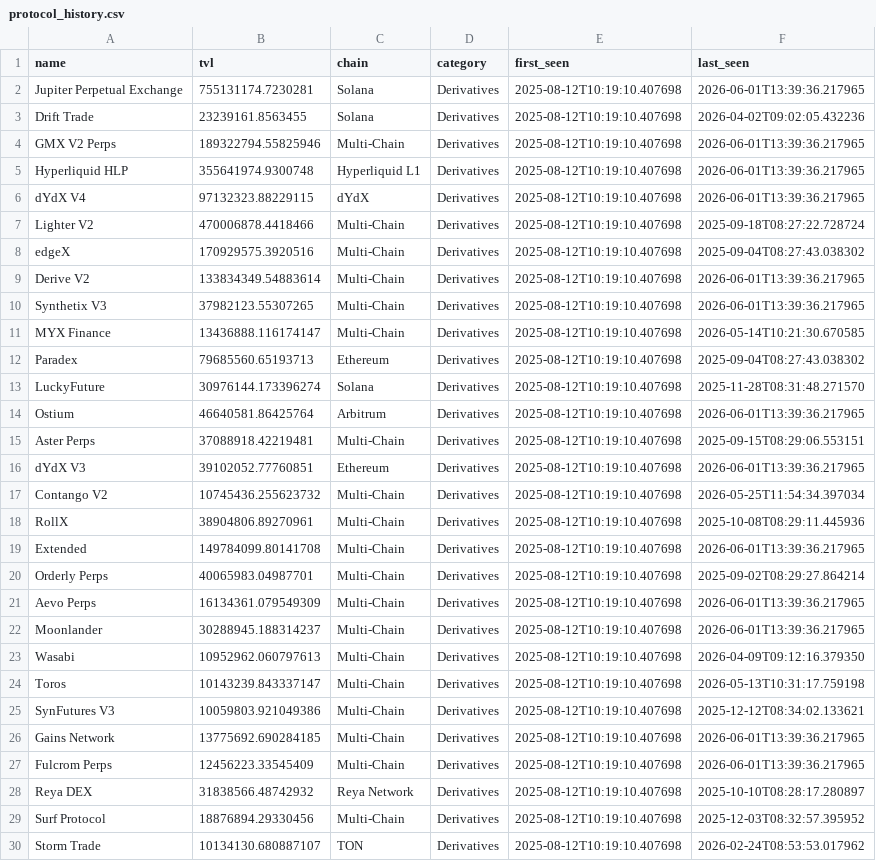
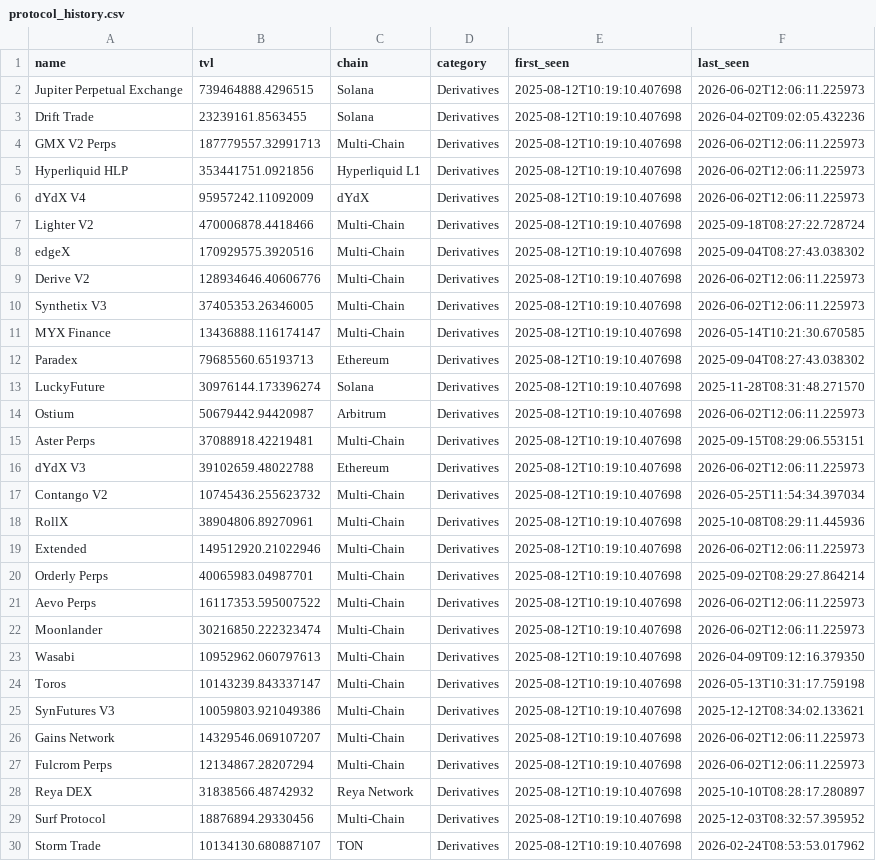
Before and after one commit to rfrm-dao/AutoNewProtocolTVL, a CSV file: protocol_history.csv, drawn as a sheet; only a part is shown; the diff covers the shown part only.

```diff
--- a/protocol_history.csv
+++ b/protocol_history.csv
@@ -1,11 +1,11 @@
 name,tvl,chain,category,first_seen,last_seen
-Jupiter Perpetual Exchange,755131174.7230281,Solana,Derivatives,2025-08-12T10:19:10.407698,2026-06-01T13:39:36.217965
+Jupiter Perpetual Exchange,739464888.4296515,Solana,Derivatives,2025-08-12T10:19:10.407698,2026-06-02T12:06:11.225973
 Drift Trade,23239161.8563455,Solana,Derivatives,2025-08-12T10:19:10.407698,2026-04-02T09:02:05.432236
-GMX V2 Perps,189322794.55825946,Multi-Chain,Derivatives,2025-08-12T10:19:10.407698,2026-06-01T13:39:36.217965
-Hyperliquid HLP,355641974.9300748,Hyperliquid L1,Derivatives,2025-08-12T10:19:10.407698,2026-06-01T13:39:36.217965
-dYdX V4,97132323.88229115,dYdX,Derivatives,2025-08-12T10:19:10.407698,2026-06-01T13:39:36.217965
+GMX V2 Perps,187779557.32991713,Multi-Chain,Derivatives,2025-08-12T10:19:10.407698,2026-06-02T12:06:11.225973
+Hyperliquid HLP,353441751.0921856,Hyperliquid L1,Derivatives,2025-08-12T10:19:10.407698,2026-06-02T12:06:11.225973
+dYdX V4,95957242.11092009,dYdX,Derivatives,2025-08-12T10:19:10.407698,2026-06-02T12:06:11.225973
 Lighter V2,470006878.4418466,Multi-Chain,Derivatives,2025-08-12T10:19:10.407698,2025-09-18T08:27:22.728724
 edgeX,170929575.3920516,Multi-Chain,Derivatives,2025-08-12T10:19:10.407698,2025-09-04T08:27:43.038302
-Derive V2,133834349.54883614,Multi-Chain,Derivatives,2025-08-12T10:19:10.407698,2026-06-01T13:39:36.217965
-Synthetix V3,37982123.55307265,Multi-Chain,Derivatives,2025-08-12T10:19:10.407698,2026-06-01T13:39:36.217965
+Derive V2,128934646.40606776,Multi-Chain,Derivatives,2025-08-12T10:19:10.407698,2026-06-02T12:06:11.225973
+Synthetix V3,37405353.26346005,Multi-Chain,Derivatives,2025-08-12T10:19:10.407698,2026-06-02T12:06:11.225973
 MYX Finance,13436888.116174147,Multi-Chain,Derivatives,2025-08-12T10:19:10.407698,2026-05-14T10:21:30.670585
@@ -13,11 +13,11 @@ Paradex,79685560.65193713,Ethereum,Derivatives,2025-08-12T10:19:10.407698,2025-0
 LuckyFuture,30976144.173396274,Solana,Derivatives,2025-08-12T10:19:10.407698,2025-11-28T08:31:48.271570
-Ostium,46640581.86425764,Arbitrum,Derivatives,2025-08-12T10:19:10.407698,2026-06-01T13:39:36.217965
+Ostium,50679442.94420987,Arbitrum,Derivatives,2025-08-12T10:19:10.407698,2026-06-02T12:06:11.225973
 Aster Perps,37088918.42219481,Multi-Chain,Derivatives,2025-08-12T10:19:10.407698,2025-09-15T08:29:06.553151
-dYdX V3,39102052.77760851,Ethereum,Derivatives,2025-08-12T10:19:10.407698,2026-06-01T13:39:36.217965
+dYdX V3,39102659.48022788,Ethereum,Derivatives,2025-08-12T10:19:10.407698,2026-06-02T12:06:11.225973
 Contango V2,10745436.255623732,Multi-Chain,Derivatives,2025-08-12T10:19:10.407698,2026-05-25T11:54:34.397034
 RollX,38904806.89270961,Multi-Chain,Derivatives,2025-08-12T10:19:10.407698,2025-10-08T08:29:11.445936
-Extended,149784099.80141708,Multi-Chain,Derivatives,2025-08-12T10:19:10.407698,2026-06-01T13:39:36.217965
+Extended,149512920.21022946,Multi-Chain,Derivatives,2025-08-12T10:19:10.407698,2026-06-02T12:06:11.225973
 Orderly Perps,40065983.04987701,Multi-Chain,Derivatives,2025-08-12T10:19:10.407698,2025-09-02T08:29:27.864214
-Aevo Perps,16134361.079549309,Multi-Chain,Derivatives,2025-08-12T10:19:10.407698,2026-06-01T13:39:36.217965
-Moonlander,30288945.188314237,Multi-Chain,Derivatives,2025-08-12T10:19:10.407698,2026-06-01T13:39:36.217965
+Aevo Perps,16117353.595007522,Multi-Chain,Derivatives,2025-08-12T10:19:10.407698,2026-06-02T12:06:11.225973
+Moonlander,30216850.222323474,Multi-Chain,Derivatives,2025-08-12T10:19:10.407698,2026-06-02T12:06:11.225973
 Wasabi,10952962.060797613,Multi-Chain,Derivatives,2025-08-12T10:19:10.407698,2026-04-09T09:12:16.379350
@@ -25,4 +25,4 @@ Toros,10143239.843337147,Multi-Chain,Derivatives,2025-08-12T10:19:10.407698,2026
 SynFutures V3,10059803.921049386,Multi-Chain,Derivatives,2025-08-12T10:19:10.407698,2025-12-12T08:34:02.133621
-Gains Network,13775692.690284185,Multi-Chain,Derivatives,2025-08-12T10:19:10.407698,2026-06-01T13:39:36.217965
-Fulcrom Perps,12456223.33545409,Multi-Chain,Derivatives,2025-08-12T10:19:10.407698,2026-06-01T13:39:36.217965
+Gains Network,14329546.069107207,Multi-Chain,Derivatives,2025-08-12T10:19:10.407698,2026-06-02T12:06:11.225973
+Fulcrom Perps,12134867.28207294,Multi-Chain,Derivatives,2025-08-12T10:19:10.407698,2026-06-02T12:06:11.225973
 Reya DEX,31838566.48742932,Reya Network,Derivatives,2025-08-12T10:19:10.407698,2025-10-10T08:28:17.280897
```
Also changed, not shown: 14 edited cells elsewhere in this file.
